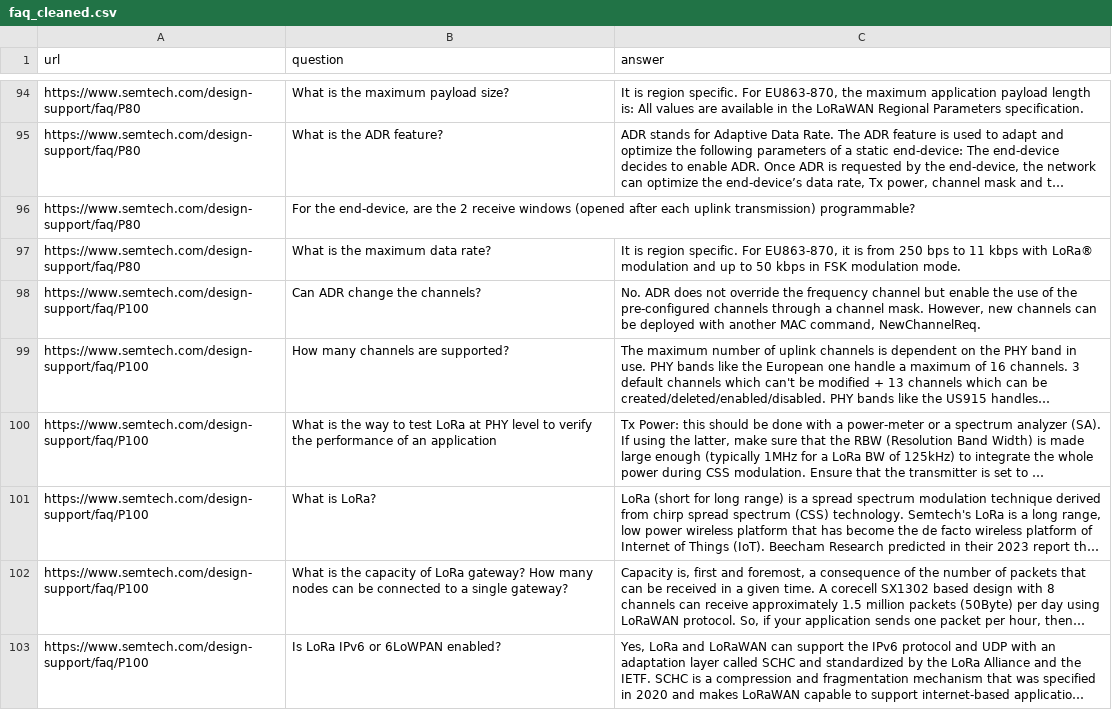
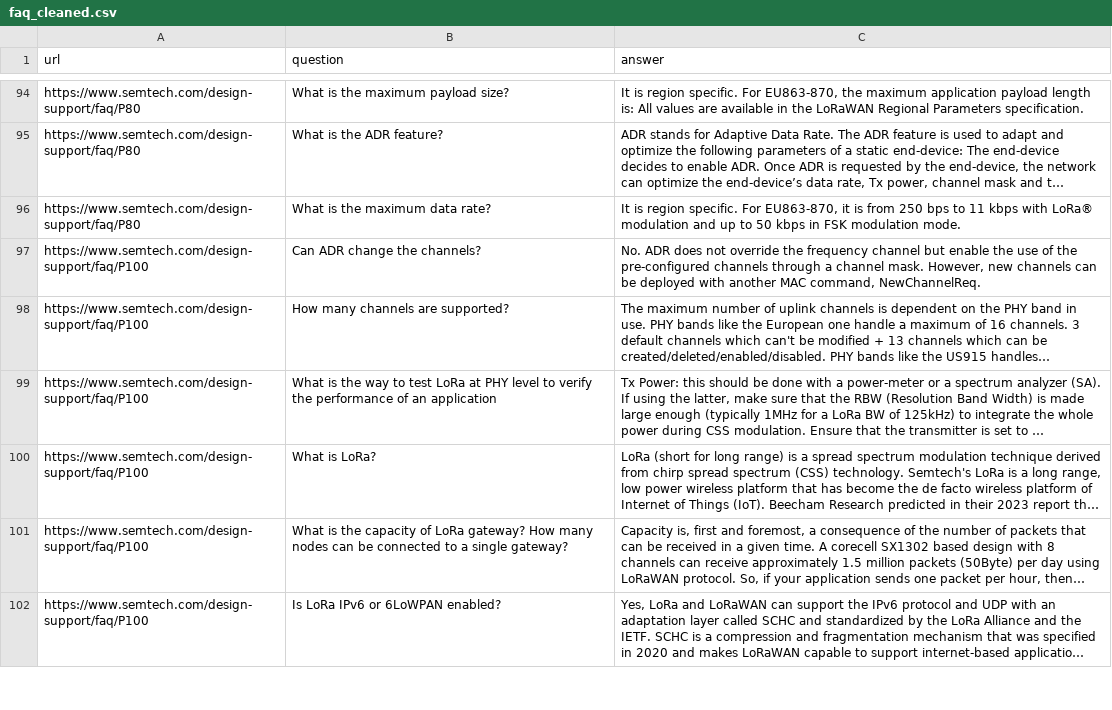
Before and after one commit to jorgechvz/lorawan-chatbot-llm, a CSV file: data/faq/faq_cleaned.csv, drawn as a sheet; only a part is shown, gaps mark what is left out; long unchanged cells end in …; the diff names each change by its address in the sheet, - before the commit and + after, or states it on an @@ line.

Commit message:
chore: Update cleaned data for faqs

```diff
--- a/data/faq/faq_cleaned.csv
+++ b/data/faq/faq_cleaned.csv
-row 96: https://www.semtech.com/design-support/faq/P80 | For the end-device, are the 2 receive windows (opened after each uplink transmission) programmable?
```
